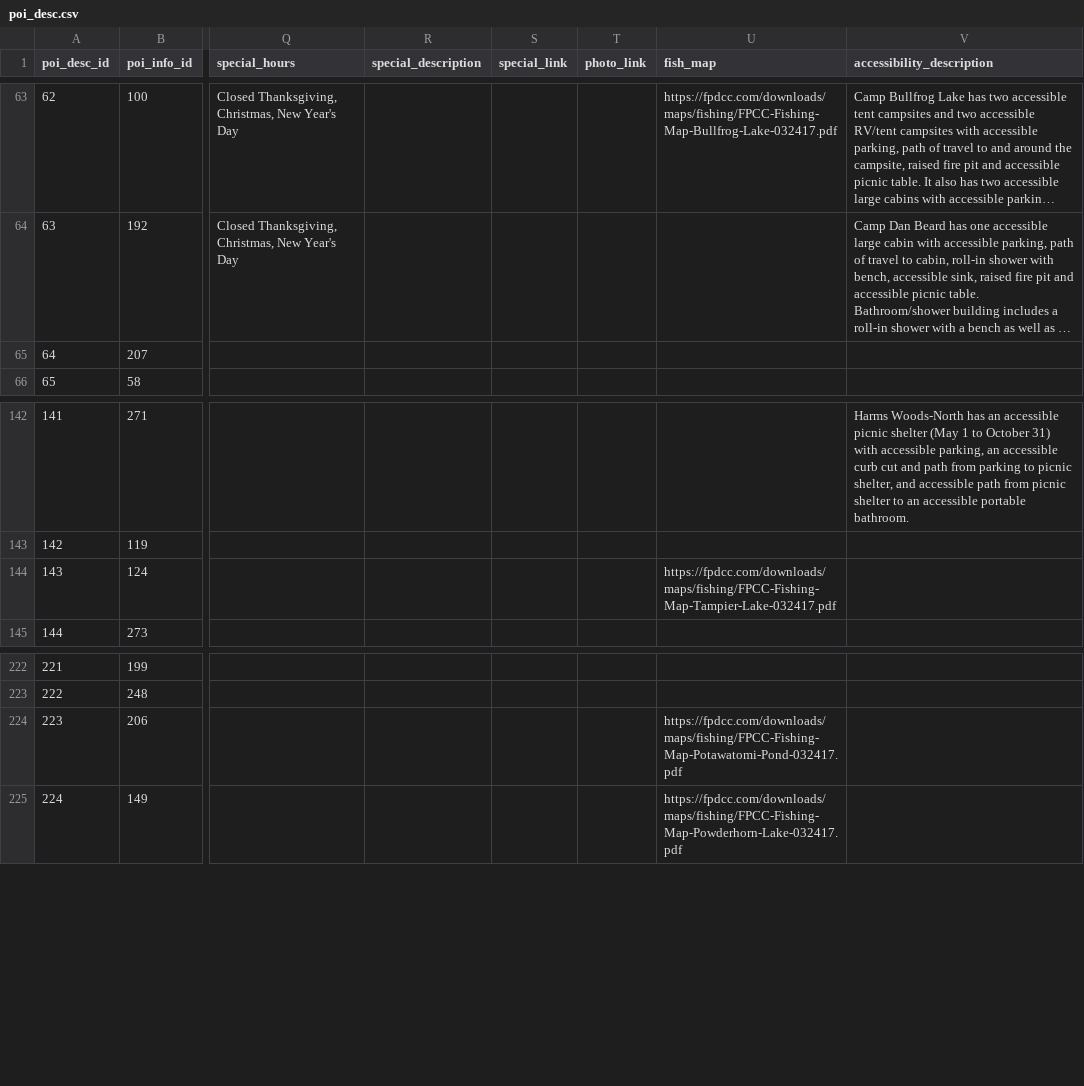
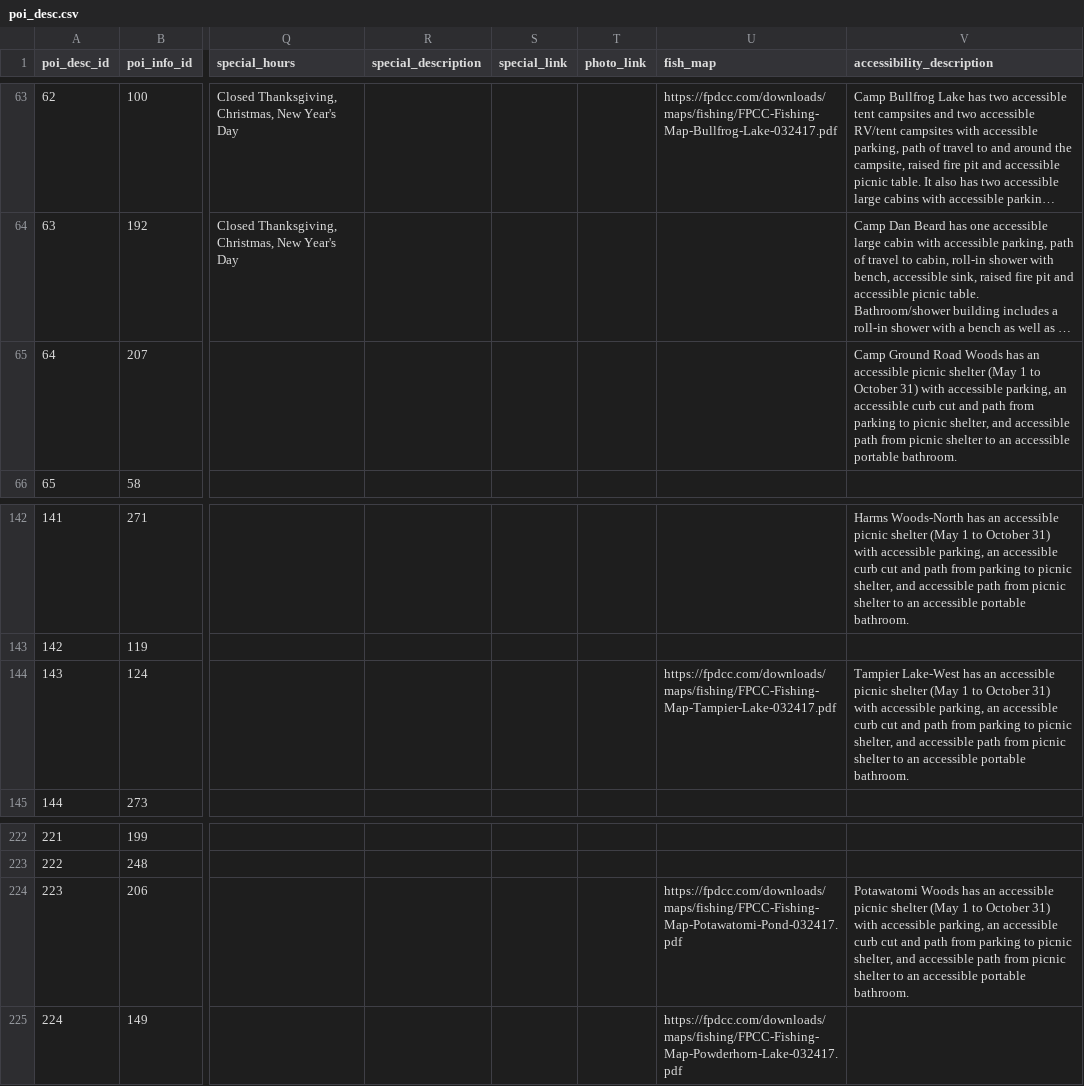
Before and after one commit to fpdcc/webmap_data_updates, a CSV file: map data/poi_desc.csv, drawn as a sheet; only a part is shown, gaps mark what is left out; long unchanged cells end in …; the diff names each change by its address in the sheet, - before the commit and + after, or states it on an @@ line.

```diff
--- a/map data/poi_desc.csv
+++ b/map data/poi_desc.csv
-V65 (accessibility_description): (empty)
+V65 (accessibility_description): Camp Ground Road Woods has an accessible picnic shelter (May 1 to October 31) with accessible parking, an accessible curb cut and path from parking to picnic shelter, and accessible path from picnic shelter to an accessible portable bathroom.
-V144 (accessibility_description): (empty)
+V144 (accessibility_description): Tampier Lake-West has an accessible picnic shelter (May 1 to October 31) with accessible parking, an accessible curb cut and path from parking to picnic shelter, and accessible path from picnic shelter to an accessible portable bathroom.
-V224 (accessibility_description): (empty)
+V224 (accessibility_description): Potawatomi Woods has an accessible picnic shelter (May 1 to October 31) with accessible parking, an accessible curb cut and path from parking to picnic shelter, and accessible path from picnic shelter to an accessible portable bathroom.
```
Also changed, not shown: map data/picnicgroves.csv, map data/points_of_interest.csv, 2 other files.
